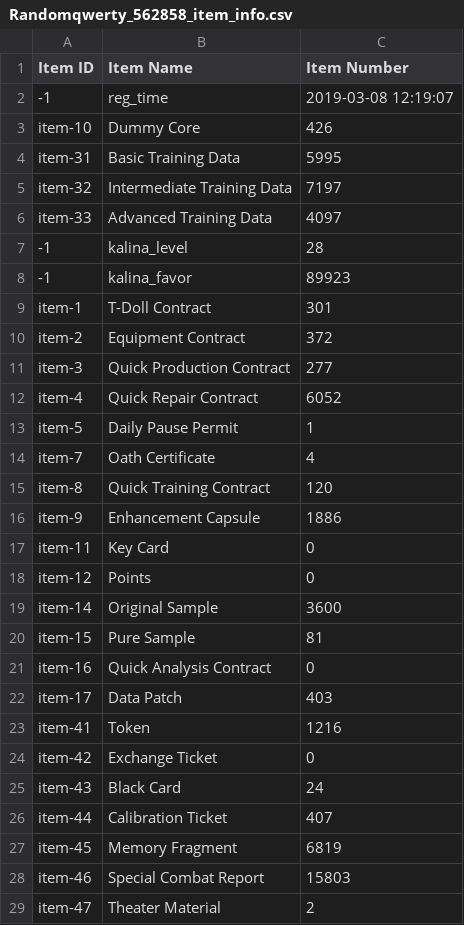
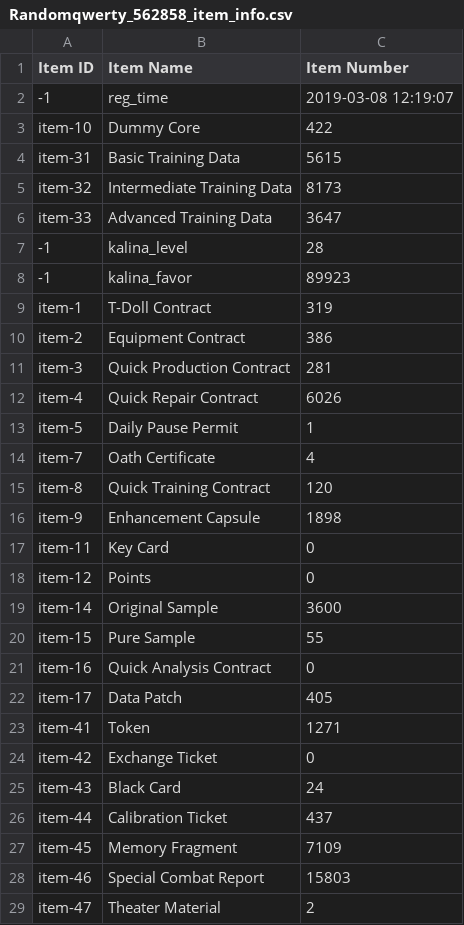
Before and after one commit to randomqwerty/randomqwerty_gfl, a CSV file: Randomqwerty_562858_item_info.csv, drawn as a sheet; only a part is shown; the diff covers the shown part only.

```diff
--- a/Randomqwerty_562858_item_info.csv
+++ b/Randomqwerty_562858_item_info.csv
@@ -2,12 +2,12 @@
 -1,reg_time,2019-03-08 12:19:07
-item-10,Dummy Core,426
-item-31,Basic Training Data,5995
-item-32,Intermediate Training Data,7197
-item-33,Advanced Training Data,4097
+item-10,Dummy Core,422
+item-31,Basic Training Data,5615
+item-32,Intermediate Training Data,8173
+item-33,Advanced Training Data,3647
 -1,kalina_level,28
 -1,kalina_favor,89923
-item-1,T-Doll Contract,301
-item-2,Equipment Contract,372
-item-3,Quick Production Contract,277
-item-4,Quick Repair Contract,6052
+item-1,T-Doll Contract,319
+item-2,Equipment Contract,386
+item-3,Quick Production Contract,281
+item-4,Quick Repair Contract,6026
 item-5,Daily Pause Permit,1
@@ -15,3 +15,3 @@ item-7,Oath Certificate,4
 item-8,Quick Training Contract,120
-item-9,Enhancement Capsule,1886
+item-9,Enhancement Capsule,1898
 item-11,Key Card,0
@@ -19,10 +19,10 @@ item-12,Points,0
 item-14,Original Sample,3600
-item-15,Pure Sample,81
+item-15,Pure Sample,55
 item-16,Quick Analysis Contract,0
-item-17,Data Patch,403
-item-41,Token,1216
+item-17,Data Patch,405
+item-41,Token,1271
 item-42,Exchange Ticket,0
 item-43,Black Card,24
-item-44,Calibration Ticket,407
-item-45,Memory Fragment,6819
+item-44,Calibration Ticket,437
+item-45,Memory Fragment,7109
 item-46,Special Combat Report,15803
```
Also changed, not shown: 19 edited cells elsewhere in this file, Randomqwerty_562858__theater_optimize_team.csv, Randomqwerty_562858_coalition_info.csv, 3 other files.
